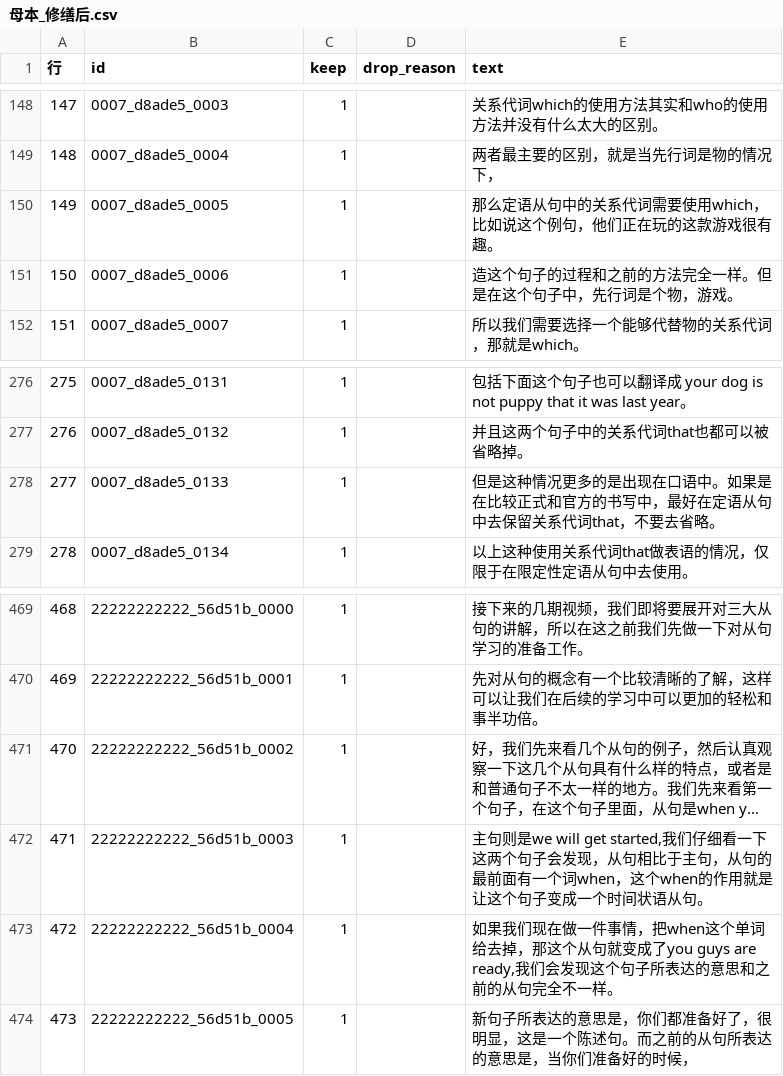
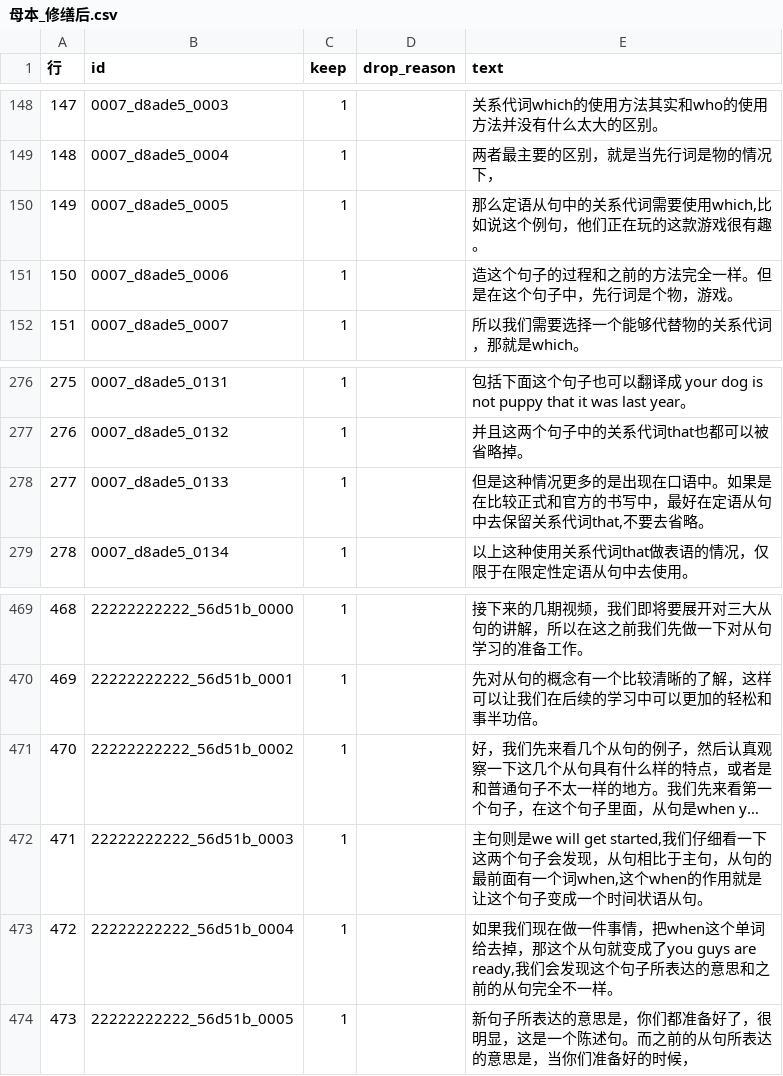
Before and after one commit to AlienCodes/literate-enigma, a CSV file: research/文字校正/老师的母本/母本_修缮后.csv, drawn as a sheet; only a part is shown, gaps mark what is left out; long unchanged cells end in …; the diff names each change by its address in the sheet, - before the commit and + after, or states it on an @@ line.

```diff
--- a/research/文字校正/老师的母本/母本_修缮后.csv
+++ b/research/文字校正/老师的母本/母本_修缮后.csv
-E150 (text): 那么定语从句中的关系代词需要使用which，比如说这个例句，他们正在玩的这款游戏很有趣。
+E150 (text): 那么定语从句中的关系代词需要使用which,比如说这个例句，他们正在玩的这款游戏很有趣。
-E278 (text): …关系代词that，不要去省…
+E278 (text): …关系代词that,不要去省…
-E472 (text): …有一个词when，这个when的…
+E472 (text): …有一个词when,这个when的…
```
Also changed, not shown: research/文字校正/老师的母本/修缮记录.tsv, voicetwin/data/lexicon/core_corpus.tsv, 11 other files.
